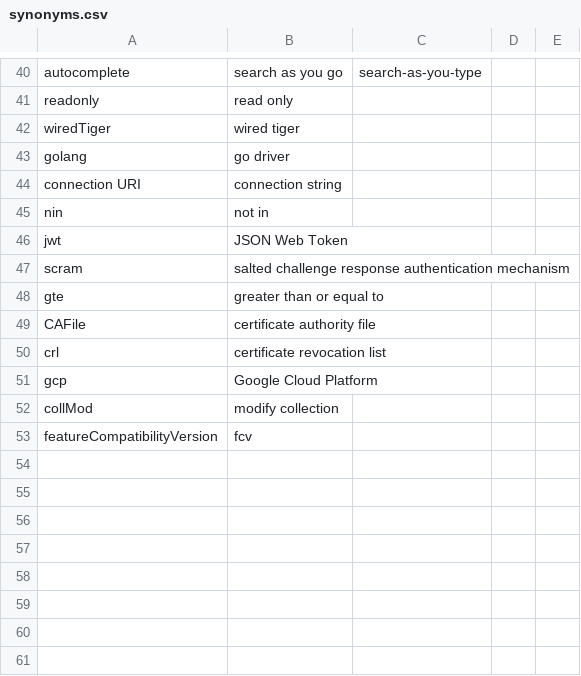
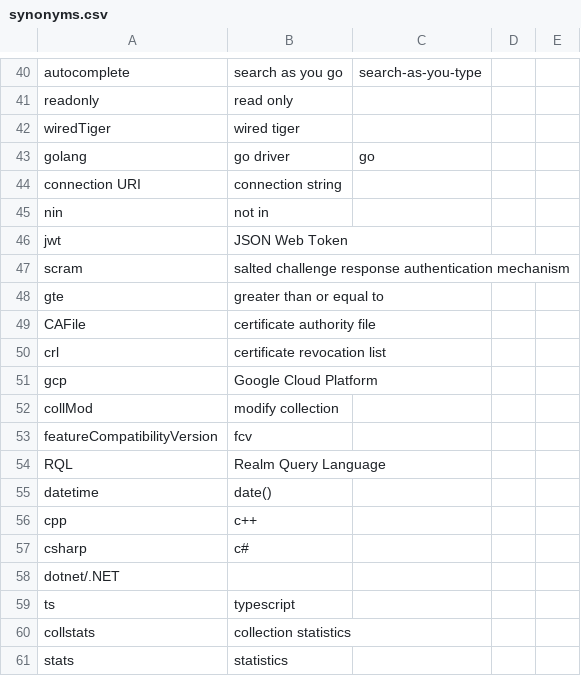
Before and after one commit to mongodb/docs-search-transport, a CSV file: resources/synonyms.csv, drawn as a sheet; only a part is shown, gaps mark what is left out.

Commit message:
DOCSP-34667 synonym file additions  Nov 2023 (#91)

```diff
--- a/resources/synonyms.csv
+++ b/resources/synonyms.csv
@@ -42,3 +42,3 @@ readonly,read only,
 wiredTiger,wired tiger,
-golang,go driver,
+golang,go driver,go
 connection URI,connection string,
@@ -53 +53,9 @@ collMod,modify collection,
 featureCompatibilityVersion,fcv,
+RQL,Realm Query Language,
+datetime,date(),
+cpp,c++,
+csharp,c#,
+dotnet/.NET,
+ts,typescript,
+collstats,collection statistics,
+stats,statistics,
```
